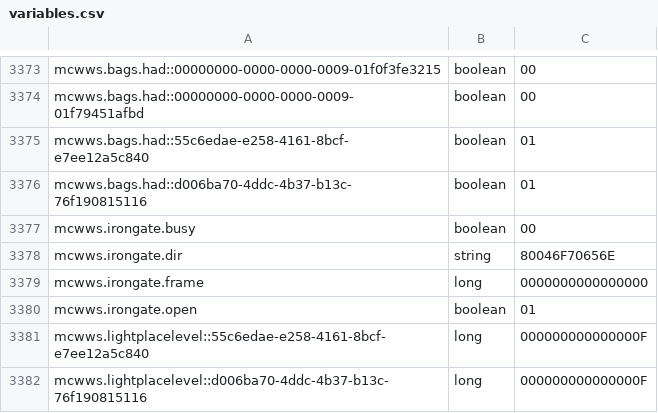
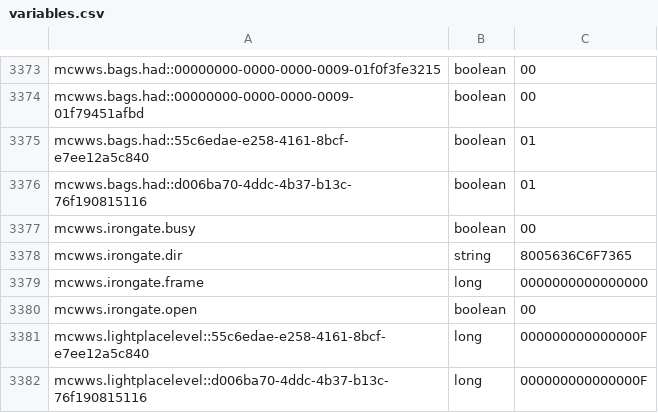
Before and after one commit to RyanYu0118/MCWWS, a CSV file: plugins/Skript/variables.csv, drawn as a sheet; only a part is shown, gaps mark what is left out.

```diff
--- a/plugins/Skript/variables.csv
+++ b/plugins/Skript/variables.csv
@@ -3377,5 +3377,5 @@ mcwws.bags.had::d006ba70-4ddc-4b37-b13c-76f190815116, boolean, 01
 mcwws.irongate.busy, boolean, 00
-mcwws.irongate.dir, string, 80046F70656E
+mcwws.irongate.dir, string, 8005636C6F7365
 mcwws.irongate.frame, long, 0000000000000000
-mcwws.irongate.open, boolean, 01
+mcwws.irongate.open, boolean, 00
 mcwws.lightplacelevel::55c6edae-e258-4161-8bcf-e7ee12a5c840, long, 000000000000000F
```
Also changed, not shown: 15 other files.
